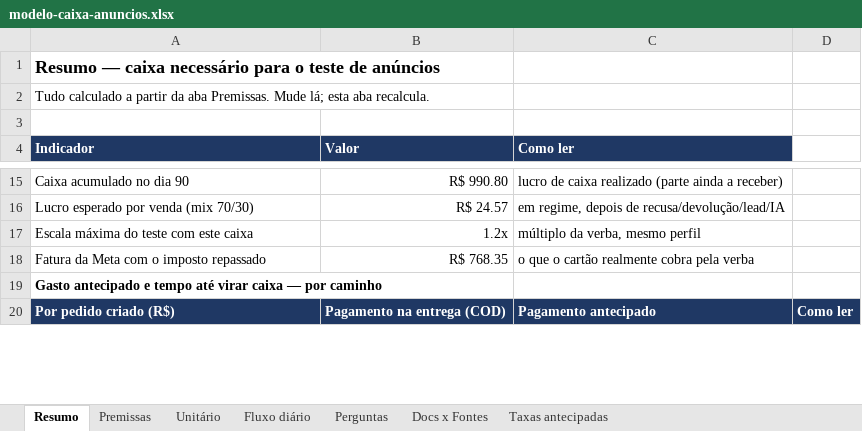
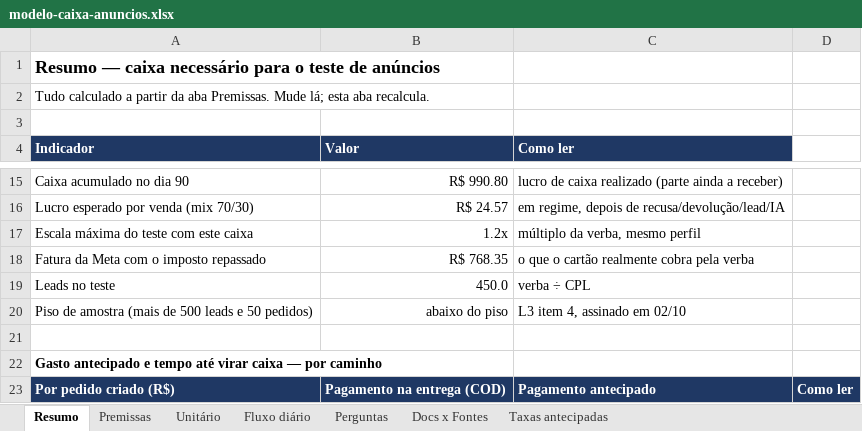
Before and after one commit to rodrigovaroto-wq/Ricos-com-AI, an Excel workbook: docs/operacao/modelo-caixa-anuncios.xlsx, sheet Resumo, drawn as a sheet; only a part is shown, gaps mark what is left out; values as stored, in another font and other column widths than the file's, no borders; the diff names each change by its address in the sheet, - before the commit and + after, or states it on an @@ line.

```diff
--- a/docs/operacao/modelo-caixa-anuncios.xlsx (sheet Resumo)
+++ b/docs/operacao/modelo-caixa-anuncios.xlsx (sheet Resumo)
+row 19: Leads no teste | 450.0 | verba ÷ CPL
+row 20: Piso de amostra (mais de 500 leads e 50 pedidos) | abaixo do piso | L3 item 4, assinado em 02/10
+row 21: (empty)
```
Also changed, not shown: 7 other files.
